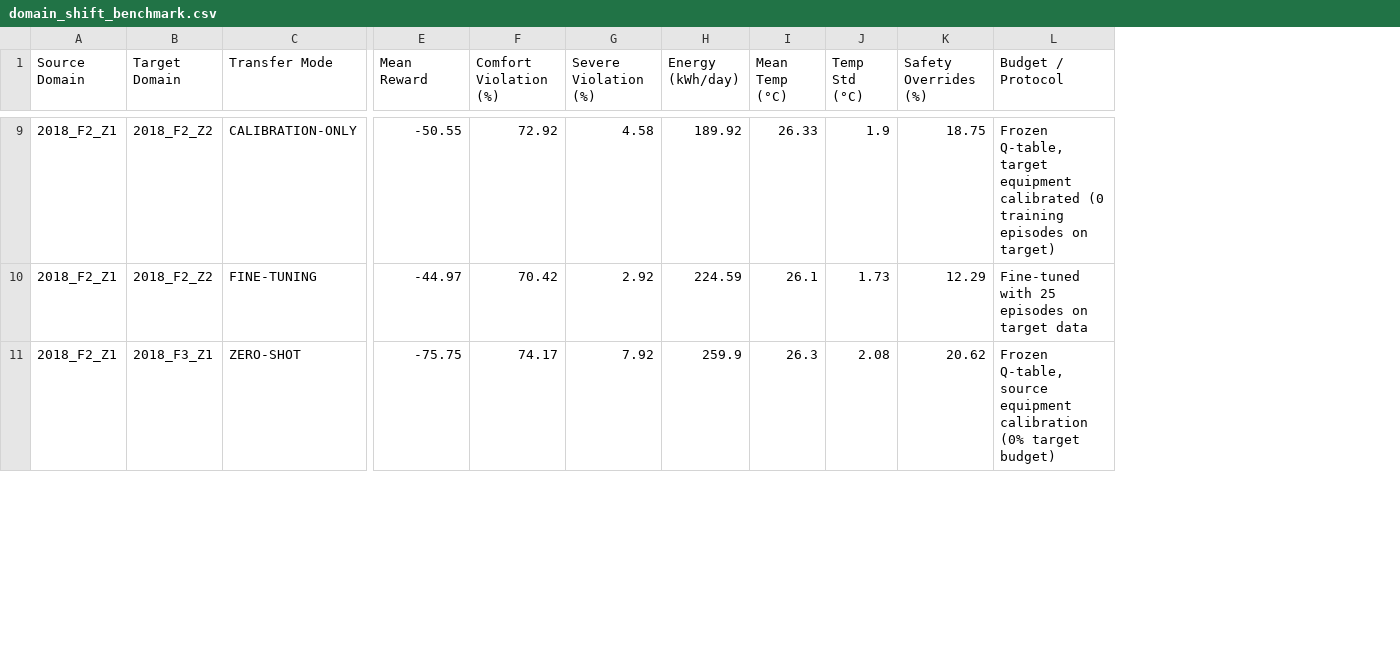
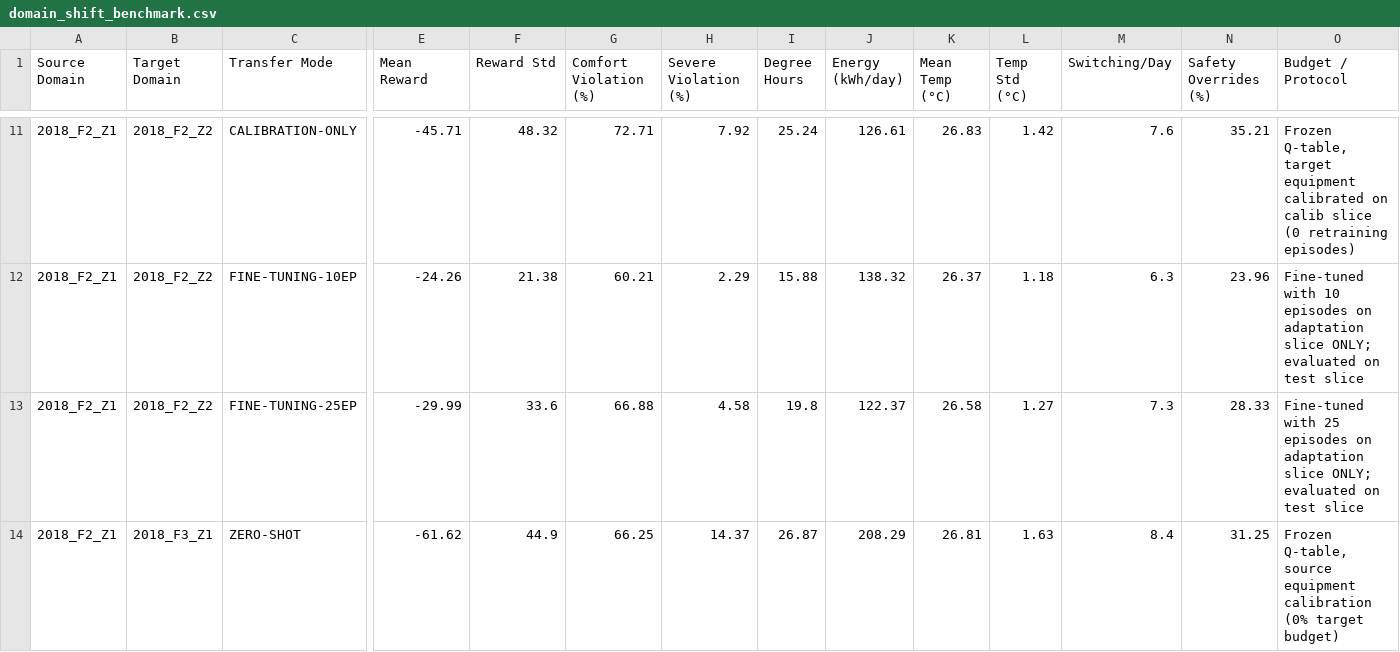
Before and after one commit to DucAnh1302/SmartHVACControlByDoubleQLearning, a CSV file: result/log/domain_shift_benchmark.csv, drawn as a sheet; only a part is shown, gaps mark what is left out; addresses are those after the commit; rows hold the shown columns only; the diff covers the shown part only; the diff names each change by its address in the sheet, - before the commit and + after, or states it on an @@ line.

Commit message:
feat(audit): complete scientific validation, 32/32 tests, multiseed benchmarks, greybox fitting and 20-chapter report

```diff
--- a/result/log/domain_shift_benchmark.csv
+++ b/result/log/domain_shift_benchmark.csv
+column F (Reward Std), row 11: 48.32; rows 13-14: 33.6 | 44.9
+column I (Degree Hours), row 11: 25.24; rows 13-14: 19.8 | 26.87
+column M (Switching/Day), row 11: 7.6; rows 13-14: 7.3 | 8.4
-E11 (Mean Reward): -50.55
+E11 (Mean Reward): -45.71
-G11 (Comfort Violation (%)): 72.92
+G11 (Comfort Violation (%)): 72.71
-H11 (Severe Violation (%)): 4.58
+H11 (Severe Violation (%)): 7.92
-J11 (Energy (kWh/day)): 189.92
+J11 (Energy (kWh/day)): 126.61
-K11 (Mean Temp (°C)): 26.33
+K11 (Mean Temp (°C)): 26.83
-L11 (Temp Std (°C)): 1.9
+L11 (Temp Std (°C)): 1.42
-N11 (Safety Overrides (%)): 18.75
+N11 (Safety Overrides (%)): 35.21
-O11 (Budget / Protocol): …equipment calibrated (0 training episodes on target)
+O11 (Budget / Protocol): …equipment calibrated on calib slice (0 retraining episodes)
+row 12: 2018_F2_Z1 | 2018_F2_Z2 | FINE-TUNING-10EP | -24.26 | 21.38 | 60.21 | 2.29 | 15.88 | 138.32 | 26.37 | 1.18 | 6.3 | 23.96 | Fine-tuned with 10 episodes on adaptation slice ONLY; evaluated on test slice
-C13 (Transfer Mode): FINE-TUNING
+C13 (Transfer Mode): FINE-TUNING-25EP
-E13 (Mean Reward): -44.97
+E13 (Mean Reward): -29.99
-G13 (Comfort Violation (%)): 70.42
+G13 (Comfort Violation (%)): 66.88
-H13 (Severe Violation (%)): 2.92
+H13 (Severe Violation (%)): 4.58
-J13 (Energy (kWh/day)): 224.59
+J13 (Energy (kWh/day)): 122.37
-K13 (Mean Temp (°C)): 26.1
+K13 (Mean Temp (°C)): 26.58
-L13 (Temp Std (°C)): 1.73
+L13 (Temp Std (°C)): 1.27
-N13 (Safety Overrides (%)): 12.29
+N13 (Safety Overrides (%)): 28.33
-O13 (Budget / Protocol): …episodes on target data
+O13 (Budget / Protocol): …episodes on adaptation slice ONLY; evaluated on test slice
-E14 (Mean Reward): -75.75
+E14 (Mean Reward): -61.62
-G14 (Comfort Violation (%)): 74.17
+G14 (Comfort Violation (%)): 66.25
-H14 (Severe Violation (%)): 7.92
+H14 (Severe Violation (%)): 14.37
-J14 (Energy (kWh/day)): 259.9
+J14 (Energy (kWh/day)): 208.29
-K14 (Mean Temp (°C)): 26.3
+K14 (Mean Temp (°C)): 26.81
-L14 (Temp Std (°C)): 2.08
+L14 (Temp Std (°C)): 1.63
-N14 (Safety Overrides (%)): 20.62
+N14 (Safety Overrides (%)): 31.25
```
Also changed, not shown: 3 added rows and 72 edited cells elsewhere in this file, result/log/baselines_benchmark.csv, result/log/robustness_benchmark.csv, 38 other files.
